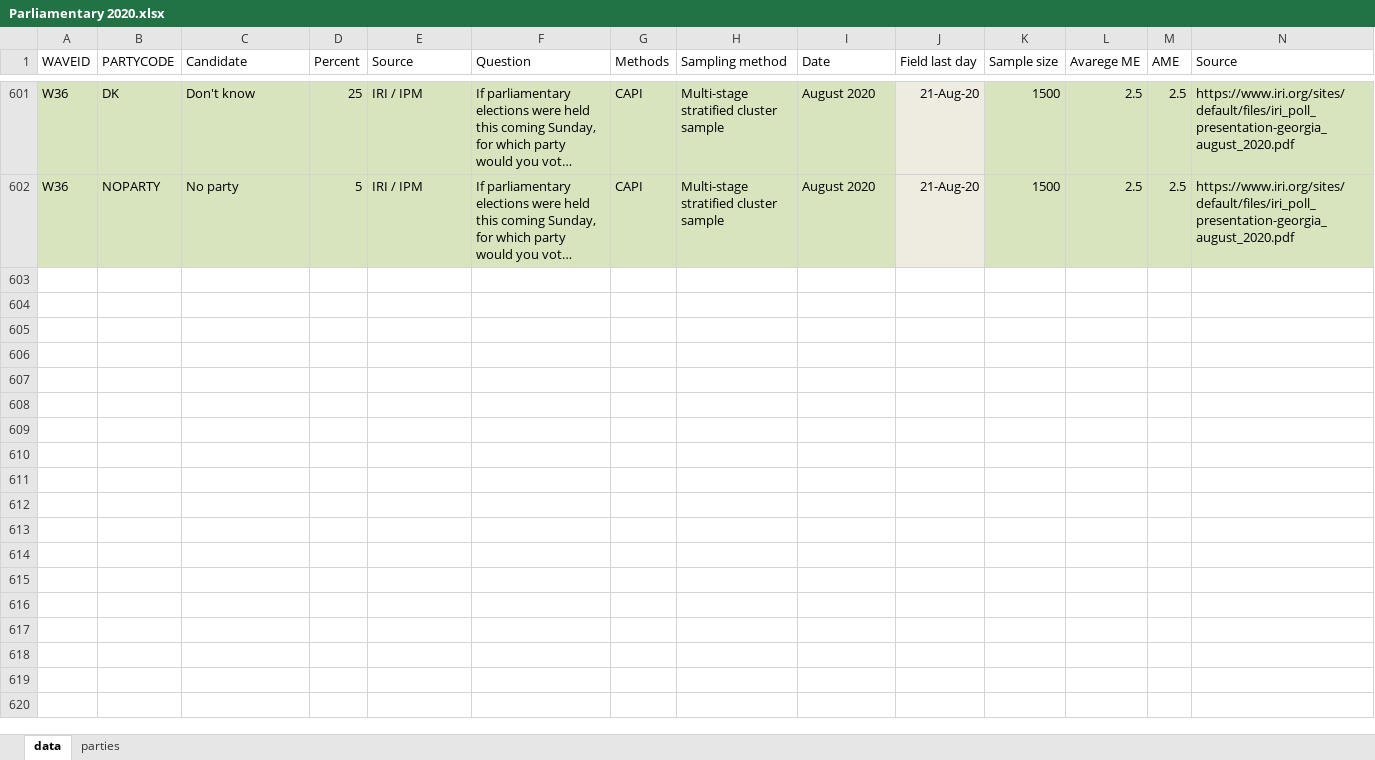
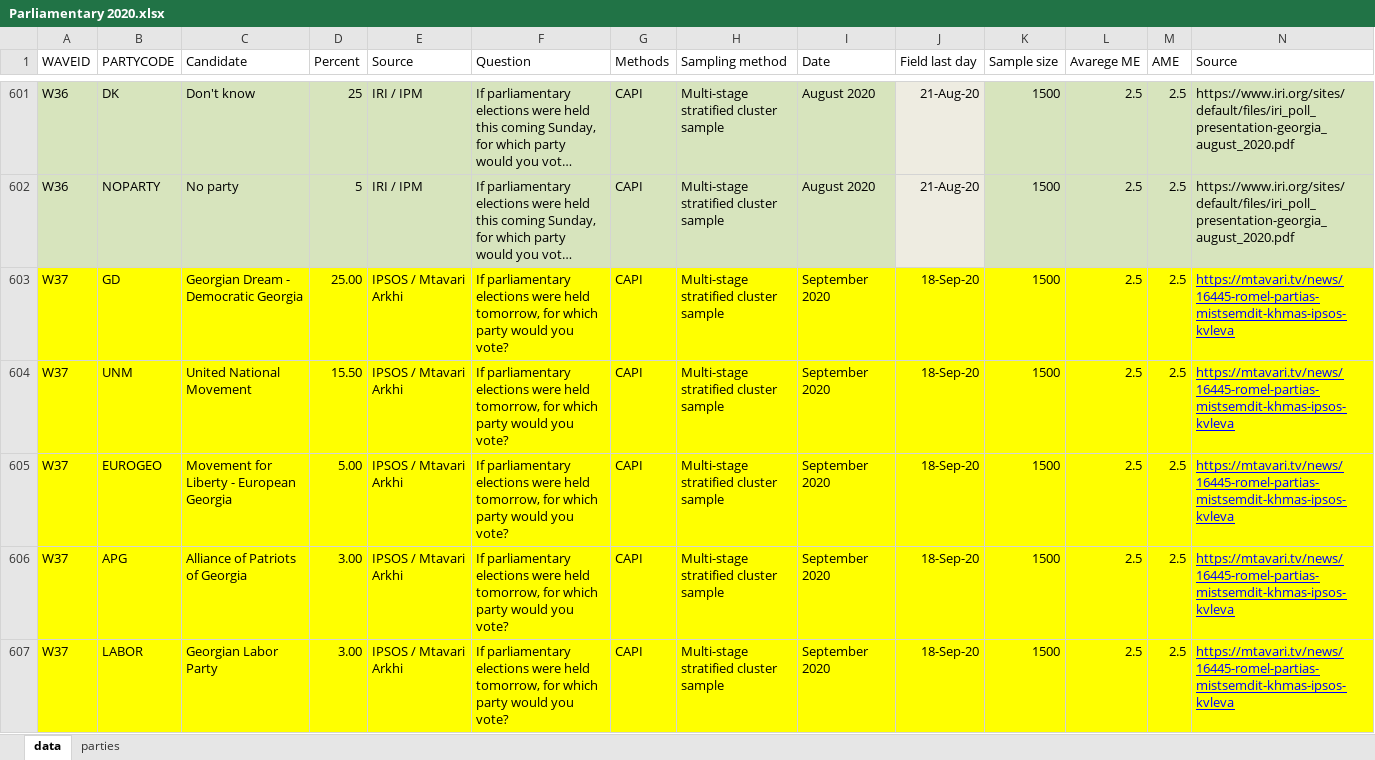
Before and after one commit to pollsterge/predictions, an Excel workbook: Parliamentary 2020.xlsx, sheet data, drawn as a sheet; only a part is shown, gaps mark what is left out; long unchanged cells end in …; values as stored, in another font and other column widths than the file's, no borders; rows hold the shown columns only; the diff covers the shown part only; the diff names each change by its address in the sheet, - before the commit and + after, or states it on an @@ line.

```diff
--- a/Parliamentary 2020.xlsx (sheet data)
+++ b/Parliamentary 2020.xlsx (sheet data)
+row 603: W37 | GD | Georgian Dream - Democratic Georgia | 25.00 | IPSOS / Mtavari Arkhi | If parliamentary elections were held tomorrow, for which party would you vote? | CAPI | Multi-stage stratified cluster sample | September 2020 | 18-Sep-20 | 1500 | 2.5 | 2.5 | https://mtavari.tv/news/16445-romel-partias-mistsemdit-khmas-ipsos-kvleva
+row 604: W37 | UNM | United National Movement | 15.50 | IPSOS / Mtavari Arkhi | If parliamentary elections were held tomorrow, for which party would you vote? | CAPI | Multi-stage stratified cluster sample | September 2020 | 18-Sep-20 | 1500 | 2.5 | 2.5 | https://mtavari.tv/news/16445-romel-partias-mistsemdit-khmas-ipsos-kvleva
+row 605: W37 | EUROGEO | Movement for Liberty - European Georgia | 5.00 | IPSOS / Mtavari Arkhi | If parliamentary elections were held tomorrow, for which party would you vote? | CAPI | Multi-stage stratified cluster sample | September 2020 | 18-Sep-20 | 1500 | 2.5 | 2.5 | https://mtavari.tv/news/16445-romel-partias-mistsemdit-khmas-ipsos-kvleva
+row 606: W37 | APG | Alliance of Patriots of Georgia | 3.00 | IPSOS / Mtavari Arkhi | If parliamentary elections were held tomorrow, for which party would you vote? | CAPI | Multi-stage stratified cluster sample | September 2020 | 18-Sep-20 | 1500 | 2.5 | 2.5 | https://mtavari.tv/news/16445-romel-partias-mistsemdit-khmas-ipsos-kvleva
+row 607: W37 | LABOR | Georgian Labor Party | 3.00 | IPSOS / Mtavari Arkhi | If parliamentary elections were held tomorrow, for which party would you vote? | CAPI | Multi-stage stratified cluster sample | September 2020 | 18-Sep-20 | 1500 | 2.5 | 2.5 | https://mtavari.tv/news/16445-romel-partias-mistsemdit-khmas-ipsos-kvleva
```
Also changed, not shown: 40 added rows, 11 edited cells and cell formats elsewhere in this sheet, 10 other files.
